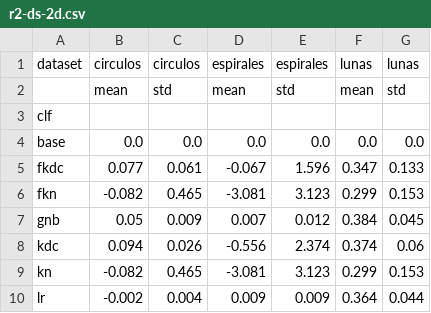
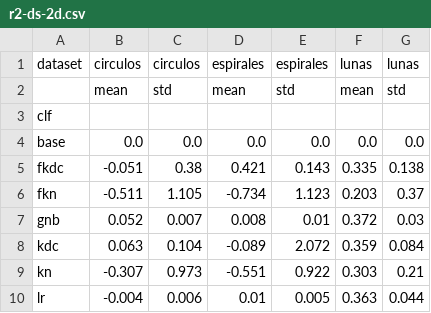
Before and after one commit to capitantoto/fermat, a CSV file: docs/data/r2-ds-2d.csv, drawn as a sheet.

Commit message:
Agrega figuras-y-tables-new junto con todas las imagenes y CSVs encontrados

```diff
--- a/docs/data/r2-ds-2d.csv
+++ b/docs/data/r2-ds-2d.csv
@@ -4,7 +4,7 @@ clf,,,,,,
 base,0.0,0.0,0.0,0.0,0.0,0.0
-fkdc,0.077,0.061,-0.067,1.596,0.347,0.133
-fkn,-0.082,0.465,-3.081,3.123,0.299,0.153
-gnb,0.05,0.009,0.007,0.012,0.384,0.045
-kdc,0.094,0.026,-0.556,2.374,0.374,0.06
-kn,-0.082,0.465,-3.081,3.123,0.299,0.153
-lr,-0.002,0.004,0.009,0.009,0.364,0.044
+fkdc,-0.051,0.38,0.421,0.143,0.335,0.138
+fkn,-0.511,1.105,-0.734,1.123,0.203,0.37
+gnb,0.052,0.007,0.008,0.01,0.372,0.03
+kdc,0.063,0.104,-0.089,2.072,0.359,0.084
+kn,-0.307,0.973,-0.551,0.922,0.303,0.21
+lr,-0.004,0.006,0.01,0.005,0.363,0.044
```
Also changed, not shown: docs/data/exac-ds-2d.csv, 21 other files.
